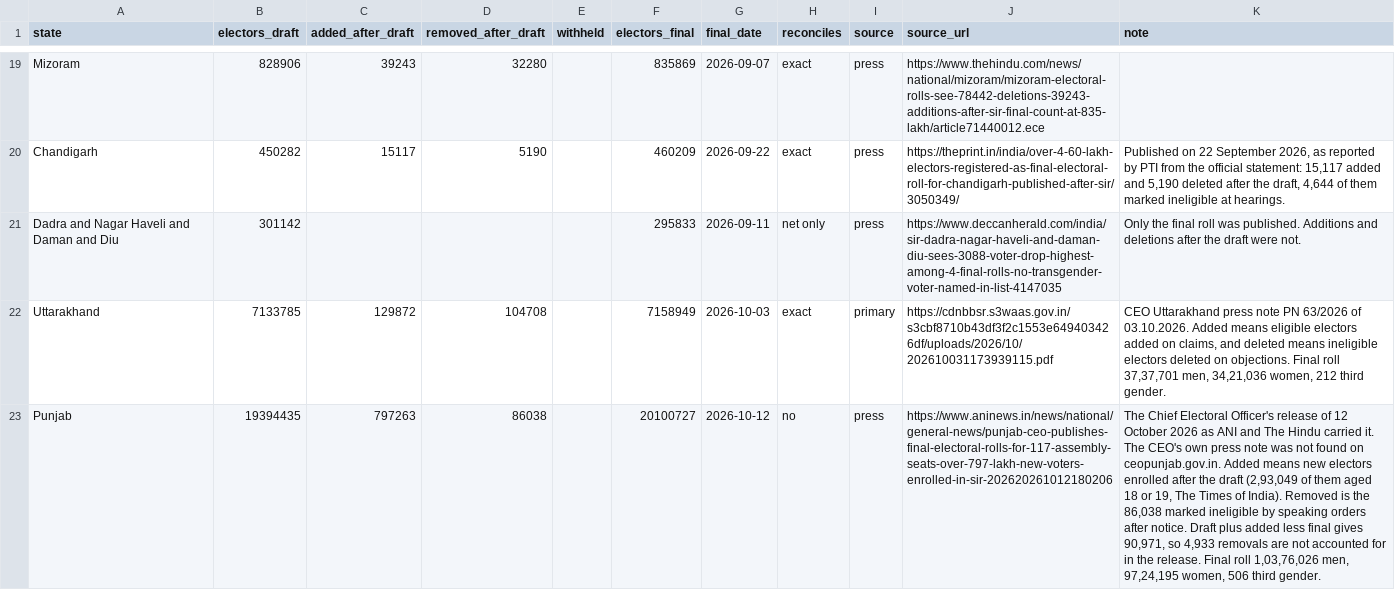
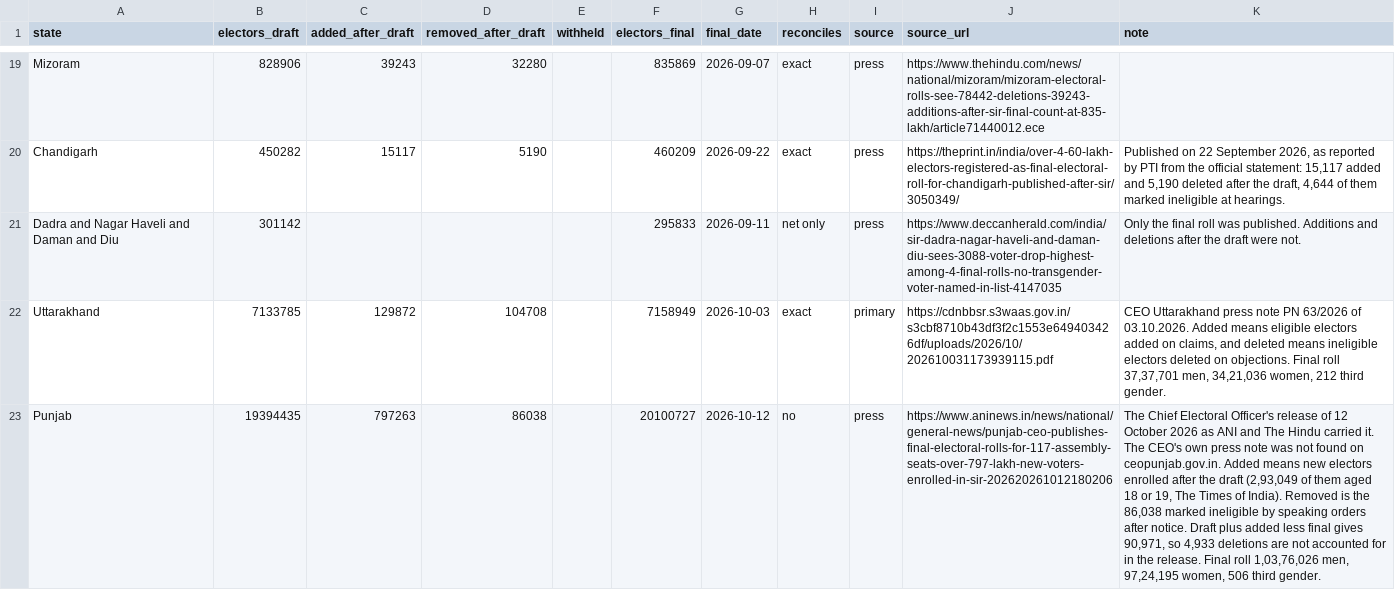
Before and after one commit to Varnasr/INDIA-DATA, a CSV file: data/india/raw/final.csv, drawn as a sheet; only a part is shown, gaps mark what is left out; the diff names each change by its address in the sheet, - before the commit and + after, or states it on an @@ line.

```diff
--- a/data/india/raw/final.csv
+++ b/data/india/raw/final.csv
-K23 (note): …so 4,933 removals are not…
+K23 (note): …so 4,933 deletions are not…
```
Also changed, not shown: 6 other files.
